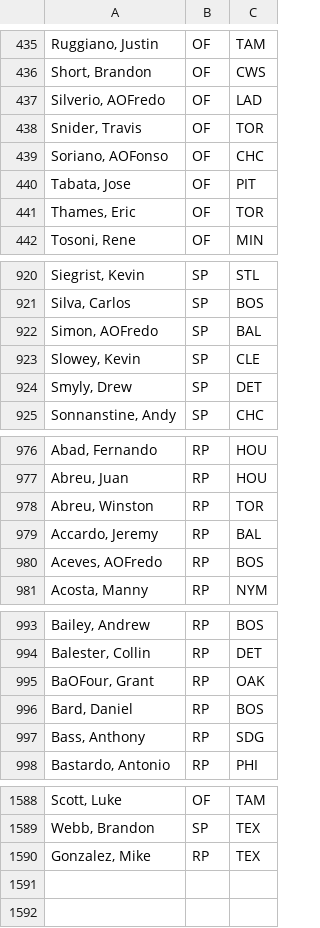
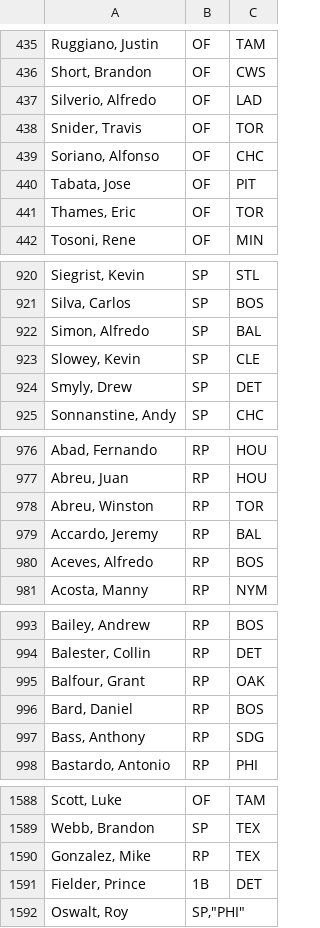
Before and after one commit to mattheworres/hootdraft, a CSV file: resources/ProPlayers_MLB_2012.csv, drawn as a sheet; only a part is shown, gaps mark what is left out; the diff covers the shown part only.

Commit message:
Add Fielder and Oswalt due to their recent FA status.

```diff
--- a/resources/ProPlayers_MLB_2012.csv
+++ b/resources/ProPlayers_MLB_2012.csv
@@ -436,5 +436,5 @@
 "Short, Brandon";"OF";"CWS"
-"Silverio, AOFredo";"OF";"LAD"
+"Silverio, Alfredo";"OF";"LAD"
 "Snider, Travis";"OF";"TOR"
-"Soriano, AOFonso";"OF";"CHC"
+"Soriano, Alfonso";"OF";"CHC"
 "Tabata, Jose";"OF";"PIT"
@@ -921,3 +921,3 @@
 "Silva, Carlos";"SP";"BOS"
-"Simon, AOFredo";"SP";"BAL"
+"Simon, Alfredo";"SP";"BAL"
 "Slowey, Kevin";"SP";"CLE"
@@ -979,3 +979,3 @@
 "Accardo, Jeremy";"RP";"BAL"
-"Aceves, AOFredo";"RP";"BOS"
+"Aceves, Alfredo";"RP";"BOS"
 "Acosta, Manny";"RP";"NYM"
@@ -994,3 +994,3 @@
 "Balester, Collin";"RP";"DET"
-"BaOFour, Grant";"RP";"OAK"
+"Balfour, Grant";"RP";"OAK"
 "Bard, Daniel";"RP";"BOS"
@@ -1590 +1590,3 @@
 "Gonzalez, Mike";"RP";"TEX"
+"Fielder, Prince";"1B";"DET"
+"Oswalt, Roy";"SP","PHI"
```
Also changed, not shown: 1 edited cell elsewhere in this file, 1 other file.
